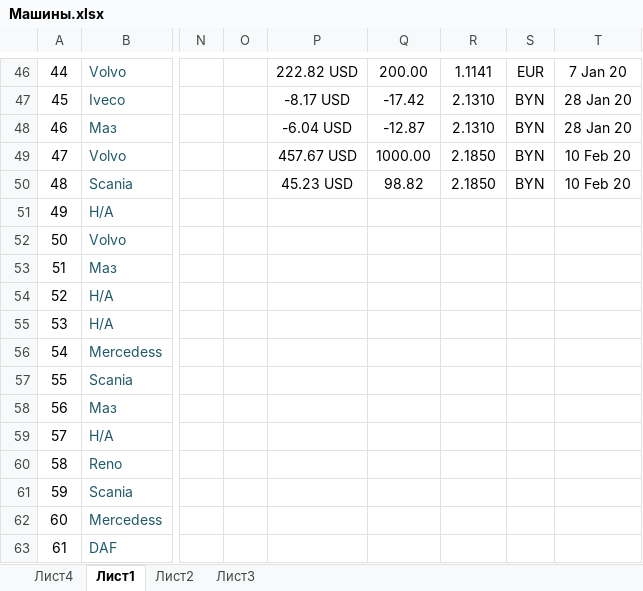
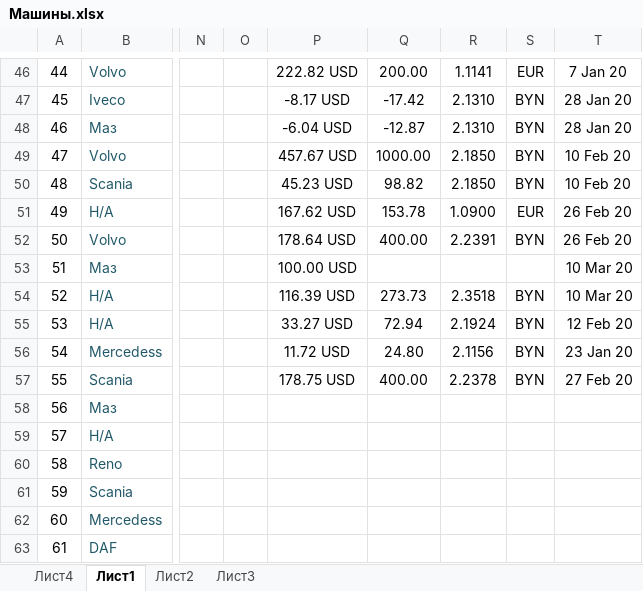
Before and after one commit to rutraq/Logistic, an Excel workbook: Машины.xlsx, sheet Лист1, drawn as a sheet; only a part is shown, gaps mark what is left out; values as stored, in another font and other column widths than the file's, no borders; the diff covers the shown part only; the diff names each change by its address in the sheet, - before the commit and + after, or states it on an @@ line.

```diff
--- a/Машины.xlsx (sheet Лист1)
+++ b/Машины.xlsx (sheet Лист1)
-P51: (empty)
+P51: 167.62 USD
-Q51: (empty)
+Q51: 153.78
-R51: (empty)
+R51: 1.0900
-S51: (empty)
+S51: EUR
-T51:T52: (empty)
+T51:T52: 26 Feb 20
-P52: (empty)
+P52: 178.64 USD
-Q52: (empty)
+Q52: 400.00
-R52: (empty)
+R52: 2.2391
-S52: (empty)
+S52: BYN
-P53: (empty)
+P53: 100.00 USD
-T53:T54: (empty)
+T53:T54: 10 Mar 20
-P54: (empty)
+P54: 116.39 USD
-Q54: (empty)
+Q54: 273.73
-R54: (empty)
+R54: 2.3518
-S54:S57: (empty)
+S54:S57: BYN
-P55: (empty)
+P55: 33.27 USD
-Q55: (empty)
+Q55: 72.94
-R55: (empty)
+R55: 2.1924
-T55: (empty)
+T55: 12 Feb 20
-P56: (empty)
+P56: 11.72 USD
-Q56: (empty)
+Q56: 24.80
-R56: (empty)
+R56: 2.1156
-T56: (empty)
+T56: 23 Jan 20
-P57: (empty)
+P57: 178.75 USD
-Q57: (empty)
+Q57: 400.00
-R57: (empty)
+R57: 2.2378
-T57: (empty)
+T57: 27 Feb 20
```
Also changed, not shown: 1 added row, 127 edited cells, cell formats and row numbers in column A elsewhere in this sheet, 9 other files.
